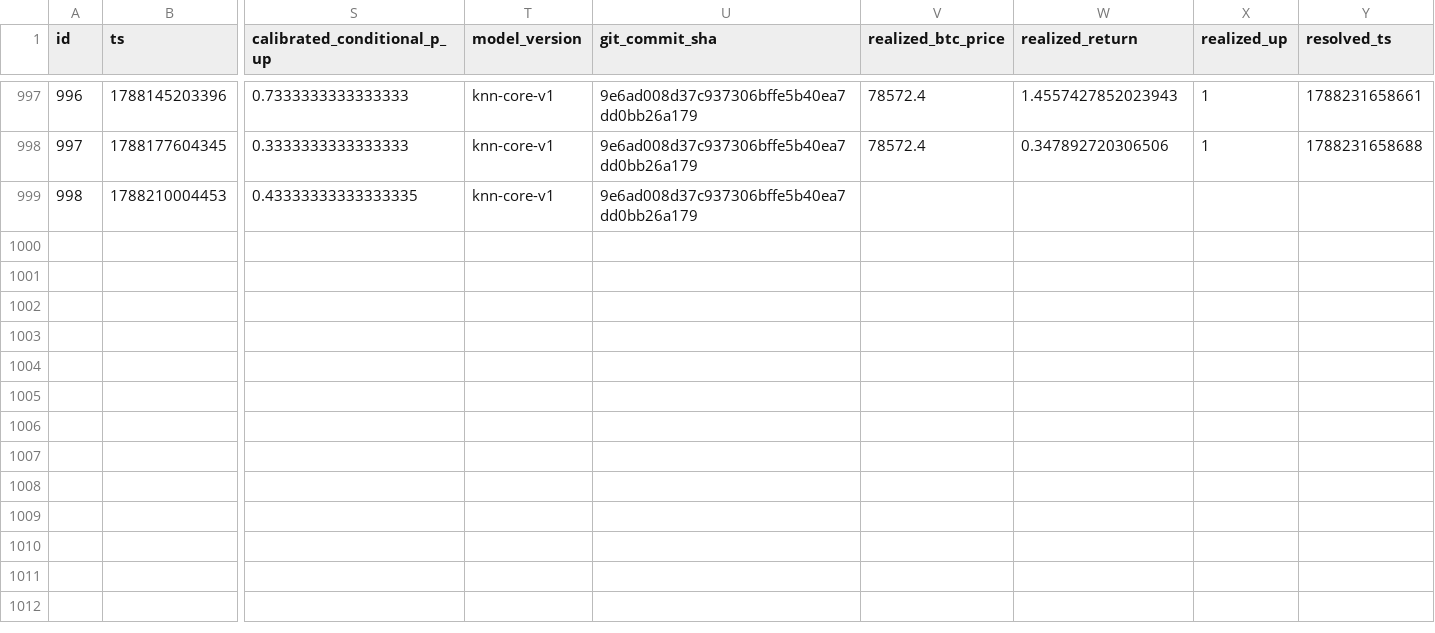
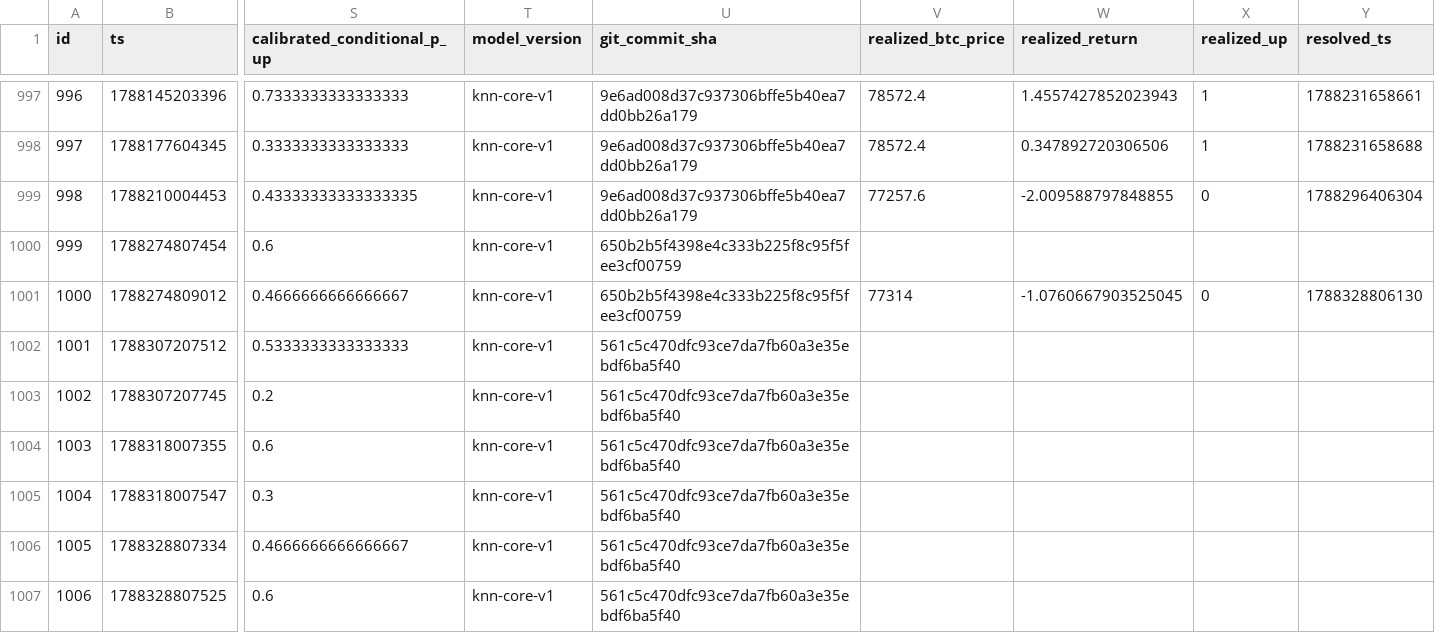
Before and after one commit to quiquandon-oss/PulseWorkerV2, a CSV file: data-exports/btc_predictions.csv, drawn as a sheet; only a part is shown, gaps mark what is left out; rows hold the shown columns only; the diff names each change by its address in the sheet, - before the commit and + after, or states it on an @@ line.

```diff
--- a/data-exports/btc_predictions.csv
+++ b/data-exports/btc_predictions.csv
-V999 (realized_btc_price): (empty)
+V999 (realized_btc_price): 77257.6
-W999 (realized_return): (empty)
+W999 (realized_return): -2.009588797848855
-X999 (realized_up): (empty)
+X999 (realized_up): 0
-Y999 (resolved_ts): (empty)
+Y999 (resolved_ts): 1788296406304
+row 1000: 999 | 1788274807454 | 0.6 | knn-core-v1 | 650b2b5f4398e4c333b225f8c95f5fee3cf00759
+row 1001: 1000 | 1788274809012 | 0.4666666666666667 | knn-core-v1 | 650b2b5f4398e4c333b225f8c95f5fee3cf00759 | 77314 | -1.0760667903525045 | 0 | 1788328806130
+row 1002: 1001 | 1788307207512 | 0.5333333333333333 | knn-core-v1 | 561c5c470dfc93ce7da7fb60a3e35ebdf6ba5f40
+row 1003: 1002 | 1788307207745 | 0.2 | knn-core-v1 | 561c5c470dfc93ce7da7fb60a3e35ebdf6ba5f40
+row 1004: 1003 | 1788318007355 | 0.6 | knn-core-v1 | 561c5c470dfc93ce7da7fb60a3e35ebdf6ba5f40
+row 1005: 1004 | 1788318007547 | 0.3 | knn-core-v1 | 561c5c470dfc93ce7da7fb60a3e35ebdf6ba5f40
+row 1006: 1005 | 1788328807334 | 0.4666666666666667 | knn-core-v1 | 561c5c470dfc93ce7da7fb60a3e35ebdf6ba5f40
+row 1007: 1006 | 1788328807525 | 0.6 | knn-core-v1 | 561c5c470dfc93ce7da7fb60a3e35ebdf6ba5f40
```
Also changed, not shown: data-exports/challenger_predictions.csv, data-exports/eth_predictions.csv, 3 other files.
